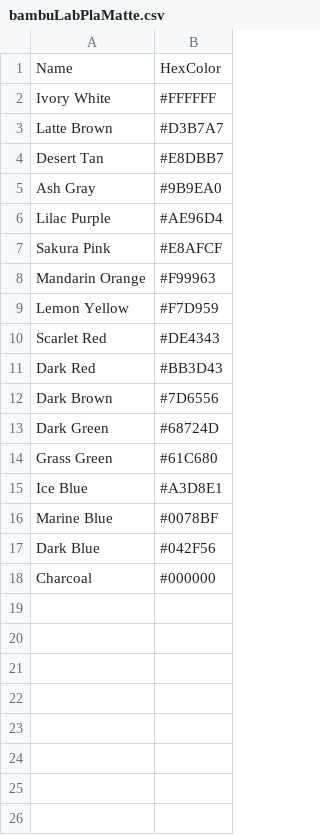
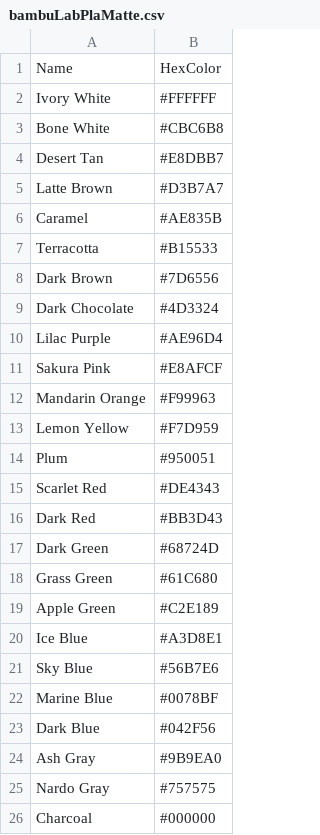
Before and after one commit to chadheise/lego-pictures, a CSV file: colorPalettes/bambuLabPlaMatte.csv, drawn as a sheet.

```diff
--- a/colorPalettes/bambuLabPlaMatte.csv
+++ b/colorPalettes/bambuLabPlaMatte.csv
@@ -2,5 +2,9 @@ Name,HexColor
 Ivory White,#FFFFFF
+Bone White,#CBC6B8
+Desert Tan,#E8DBB7
 Latte Brown,#D3B7A7
-Desert Tan,#E8DBB7
-Ash Gray,#9B9EA0
+Caramel,#AE835B
+Terracotta,#B15533
+Dark Brown,#7D6556
+Dark Chocolate,#4D3324
 Lilac Purple,#AE96D4
@@ -9,10 +13,14 @@ Mandarin Orange,#F99963
 Lemon Yellow,#F7D959
+Plum,#950051
 Scarlet Red,#DE4343
 Dark Red,#BB3D43
-Dark Brown,#7D6556
 Dark Green,#68724D
 Grass Green,#61C680
+Apple Green,#C2E189
 Ice Blue,#A3D8E1
+Sky Blue,#56B7E6
 Marine Blue,#0078BF
 Dark Blue,#042F56
+Ash Gray,#9B9EA0
+Nardo Gray,#757575
 Charcoal,#000000
```
Also changed, not shown: colorPalettes/bambuLabPla.csv, colorPalettes/bambuLabPlaBasic.csv, 1 other file.
